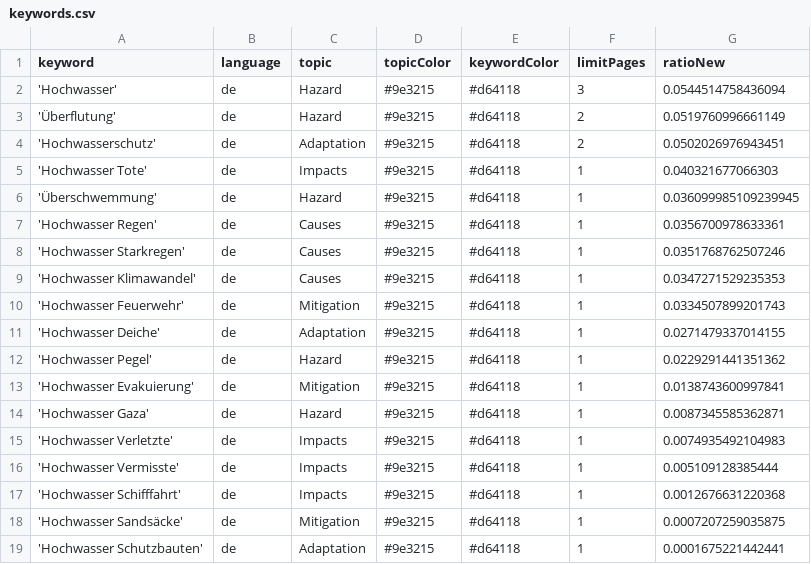
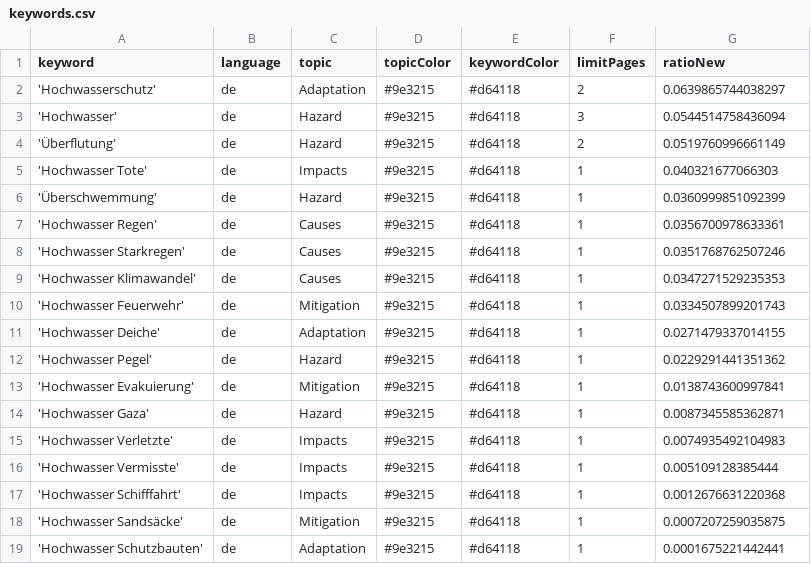
Before and after one commit to JoPhi24-news/floodIsComing, a CSV file: keywords.csv, drawn as a sheet.

```diff
--- a/keywords.csv
+++ b/keywords.csv
@@ -1,7 +1,7 @@
 keyword,language,topic,topicColor,keywordColor,limitPages,ratioNew
+'Hochwasserschutz',de,Adaptation,#9e3215,#d64118,2,0.0639865744038297
 'Hochwasser',de,Hazard,#9e3215,#d64118,3,0.0544514758436094
 'Überflutung',de,Hazard,#9e3215,#d64118,2,0.0519760996661149
-'Hochwasserschutz',de,Adaptation,#9e3215,#d64118,2,0.0502026976943451
 'Hochwasser Tote',de,Impacts,#9e3215,#d64118,1,0.040321677066303
-'Überschwemmung',de,Hazard,#9e3215,#d64118,1,0.036099985109239945
+'Überschwemmung',de,Hazard,#9e3215,#d64118,1,0.0360999851092399
 'Hochwasser Regen',de,Causes,#9e3215,#d64118,1,0.0356700978633361
```
Also changed, not shown: 1 other file.
